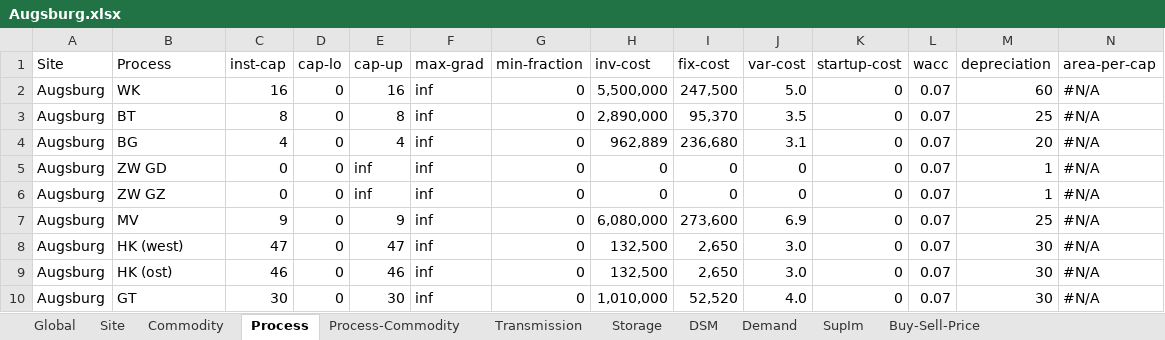
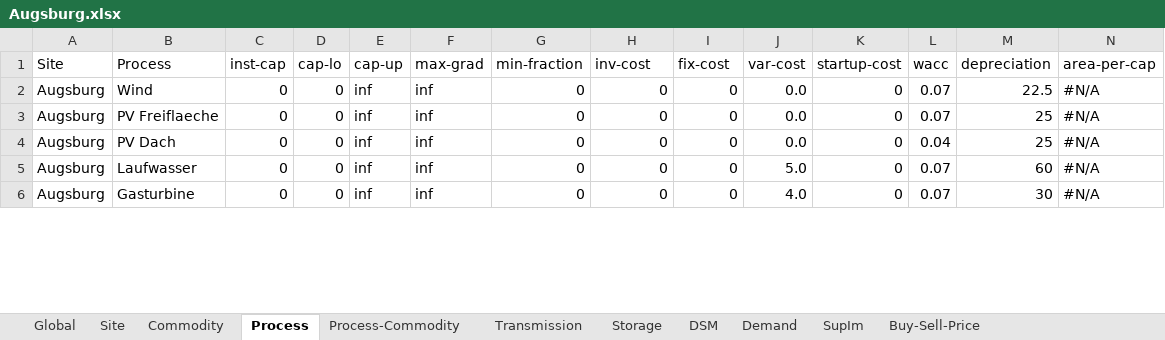
Before and after one commit to AndreasStefan/urbs, an Excel workbook: Augsburg.xlsx, sheet Process, drawn as a sheet; only a part is shown; values as stored, in another font and other column widths than the file's, no cell formats; conditional formats not drawn; removed rows and columns are numbered as before the commit, all else as after; the diff covers the shown part only; the diff names each change by its address in the sheet, - before the commit and + after, or states it on an @@ line.

```diff
--- a/Augsburg.xlsx (sheet Process)
+++ b/Augsburg.xlsx (sheet Process)
-B2 (Process): WK
+B2 (Process): Wind
-C2 (inst-cap): 16
+C2 (inst-cap): 0
-E2 (cap-up): 16
+E2 (cap-up): inf
-H2 (inv-cost): 5,500,000
+H2 (inv-cost): 0
-I2 (fix-cost): 247,500
+I2 (fix-cost): 0
-J2 (var-cost): 5.0
+J2 (var-cost): 0.0
-M2 (depreciation): 60
+M2 (depreciation): 22.5
-B3 (Process): BT
+B3 (Process): PV Freiflaeche
-C3 (inst-cap): 8
+C3 (inst-cap): 0
-E3 (cap-up): 8
+E3 (cap-up): inf
-H3 (inv-cost): 2,890,000
+H3 (inv-cost): 0
-I3 (fix-cost): 95,370
+I3 (fix-cost): 0
-J3 (var-cost): 3.5
+J3 (var-cost): 0.0
-row 4: Augsburg | BG | 4 | 0 | 4 | inf | 0 | 962,889 | 236,680 | 3.1 | 0 | 0.07 | 20 | #N/A
-B4 (Process): ZW GD
+B4 (Process): PV Dach
-J4 (var-cost): 0
+J4 (var-cost): 0.0
-L4 (wacc): 0.07
+L4 (wacc): 0.04
-M4 (depreciation): 1
+M4 (depreciation): 25
-B5 (Process): ZW GZ
+B5 (Process): Laufwasser
-J5 (var-cost): 0
+J5 (var-cost): 5.0
-M5 (depreciation): 1
+M5 (depreciation): 60
-row 7: Augsburg | MV | 9 | 0 | 9 | inf | 0 | 6,080,000 | 273,600 | 6.9 | 0 | 0.07 | 25 | #N/A
-row 8: Augsburg | HK (west) | 47 | 0 | 47 | inf | 0 | 132,500 | 2,650 | 3.0 | 0 | 0.07 | 30 | #N/A
-row 9: Augsburg | HK (ost) | 46 | 0 | 46 | inf | 0 | 132,500 | 2,650 | 3.0 | 0 | 0.07 | 30 | #N/A
-B6 (Process): GT
+B6 (Process): Gasturbine
-C6 (inst-cap): 30
+C6 (inst-cap): 0
-E6 (cap-up): 30
+E6 (cap-up): inf
-H6 (inv-cost): 1,010,000
+H6 (inv-cost): 0
-I6 (fix-cost): 52,520
+I6 (fix-cost): 0
```
Also changed, not shown: 9 added rows, 6 removed rows and 75 edited cells elsewhere in this sheet, sheet Demand, sheet Buy-Sell-Price, sheet Process-Commodity, sheet Storage, sheet Commodity, sheet Global, cell formats, formulas that keep their value, 1 other file.
